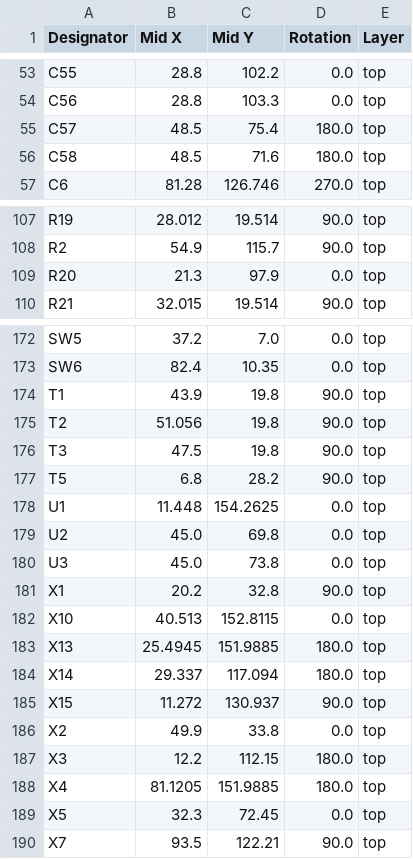
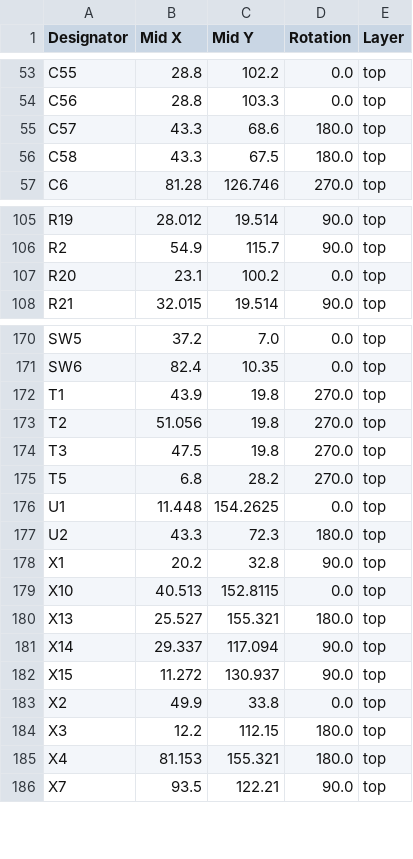
Before and after one commit to Juventus-Technikerschule-HF/EduboardV2_Baseboard, a CSV file: production/positions.csv, drawn as a sheet; only a part is shown, gaps mark what is left out; the diff covers the shown part only.

```diff
--- a/production/positions.csv
+++ b/production/positions.csv
@@ -54,4 +54,4 @@ C55,28.8,102.2,0.0,top
 C56,28.8,103.3,0.0,top
-C57,48.5,75.4,180.0,top
-C58,48.5,71.6,180.0,top
+C57,43.3,68.6,180.0,top
+C58,43.3,67.5,180.0,top
 C6,81.28,126.746,270.0,top
@@ -108,3 +106,3 @@ R19,28.012,19.514,90.0,top
 R2,54.9,115.7,90.0,top
-R20,21.3,97.9,0.0,top
+R20,23.1,100.2,0.0,top
 R21,32.015,19.514,90.0,top
@@ -173,13 +171,12 @@ SW5,37.2,7.0,0.0,top
 SW6,82.4,10.35,0.0,top
-T1,43.9,19.8,90.0,top
-T2,51.056,19.8,90.0,top
-T3,47.5,19.8,90.0,top
-T5,6.8,28.2,90.0,top
+T1,43.9,19.8,270.0,top
+T2,51.056,19.8,270.0,top
+T3,47.5,19.8,270.0,top
+T5,6.8,28.2,270.0,top
 U1,11.448,154.2625,0.0,top
-U2,45.0,69.8,0.0,top
-U3,45.0,73.8,0.0,top
+U2,43.3,72.3,180.0,top
 X1,20.2,32.8,90.0,top
 X10,40.513,152.8115,0.0,top
-X13,25.4945,151.9885,180.0,top
-X14,29.337,117.094,180.0,top
+X13,25.527,155.321,180.0,top
+X14,29.337,117.094,90.0,top
 X15,11.272,130.937,90.0,top
@@ -187,4 +184,3 @@ X2,49.9,33.8,0.0,top
 X3,12.2,112.15,180.0,top
-X4,81.1205,151.9885,180.0,top
-X5,32.3,72.45,0.0,top
+X4,81.153,155.321,180.0,top
 X7,93.5,122.21,90.0,top
```
Also changed, not shown: 2 removed rows and 14 edited cells elsewhere in this file, production/bom.csv, production/designators.csv, 14 other files.
